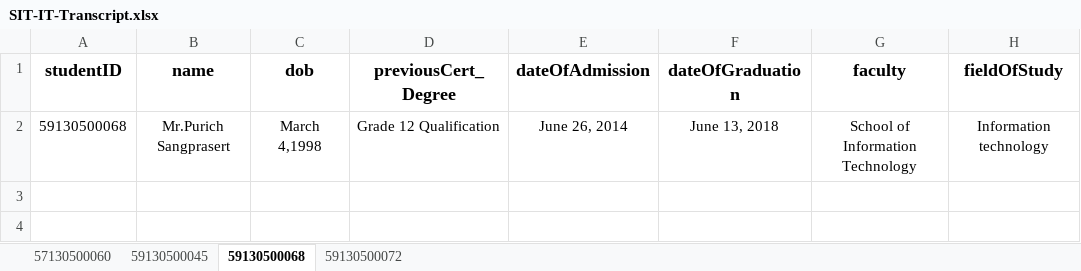
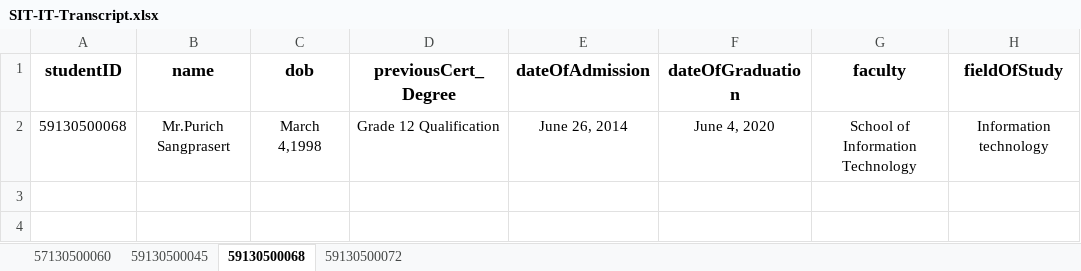
Before and after one commit to boomgdh559/VeryFind_Transcript, an Excel workbook: SIT-IT-Transcript.xlsx, sheet 59130500068, drawn as a sheet; only a part is shown; values as stored, in another font and other column widths than the file's, no borders; table styles not drawn; the diff names each change by its address in the sheet, - before the commit and + after, or states it on an @@ line.

```diff
--- a/SIT-IT-Transcript.xlsx (sheet 59130500068)
+++ b/SIT-IT-Transcript.xlsx (sheet 59130500068)
-F2 (dateOfGraduation): June 13, 2018
+F2 (dateOfGraduation): June 4, 2020
```
Also changed, not shown: sheet 59130500072, sheet 59130500045.
